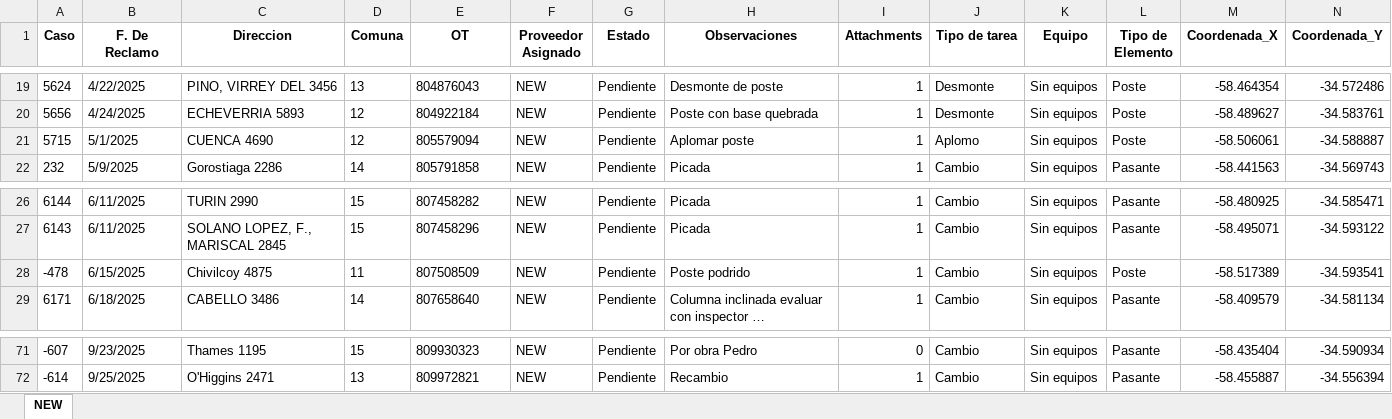
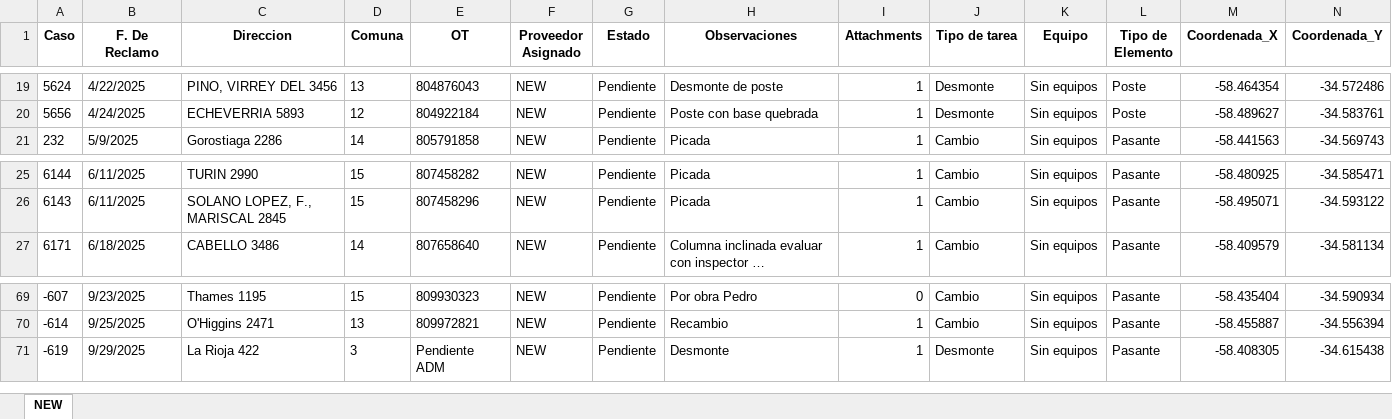
Before and after one commit to gestiondereclamosteco/new, an Excel workbook: mapa_interactivo_NEW.xlsx, sheet NEW, drawn as a sheet; only a part is shown, gaps mark what is left out; long unchanged cells end in …; values as stored, in another font and other column widths than the file's, no borders; removed rows and columns are numbered as before the commit, all else as after; rows hold the shown columns only; the diff names each change by its address in the sheet, - before the commit and + after, or states it on an @@ line.

Commit message:
🔄 Actualización automática del mapa (2025-09-29 13:10:51)

```diff
--- a/mapa_interactivo_NEW.xlsx (sheet NEW)
+++ b/mapa_interactivo_NEW.xlsx (sheet NEW)
-row 21: 5715 | 5/1/2025 | CUENCA 4690 | 12 | 805579094 | NEW | Pendiente | Aplomar poste | 1 | Aplomo | Sin equipos | Poste | -58.506061 | -34.588887
-row 28: -478 | 6/15/2025 | Chivilcoy 4875 | 11 | 807508509 | NEW | Pendiente | Poste podrido | 1 | Cambio | Sin equipos | Poste | -58.517389 | -34.593541
+row 71: -619 | 9/29/2025 | La Rioja 422 | 3 | Pendiente ADM | NEW | Pendiente | Desmonte | 1 | Desmonte | Sin equipos | Pasante | -58.408305 | -34.615438
```
Also changed, not shown: 1 other file.
